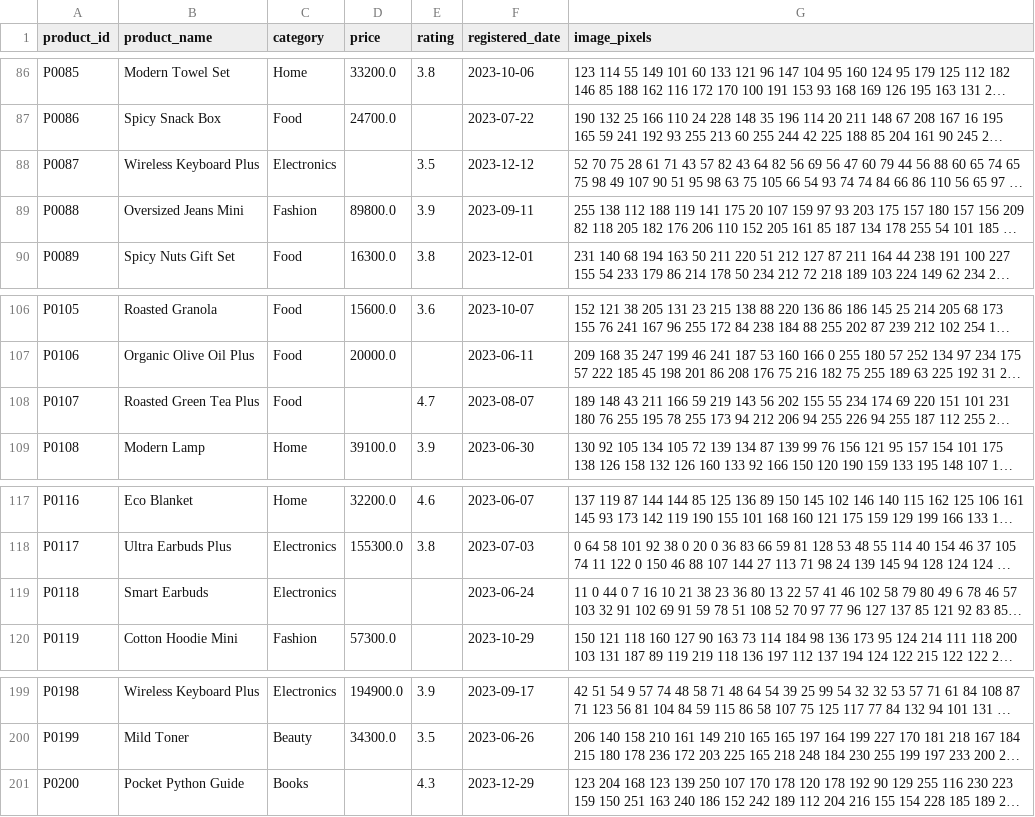
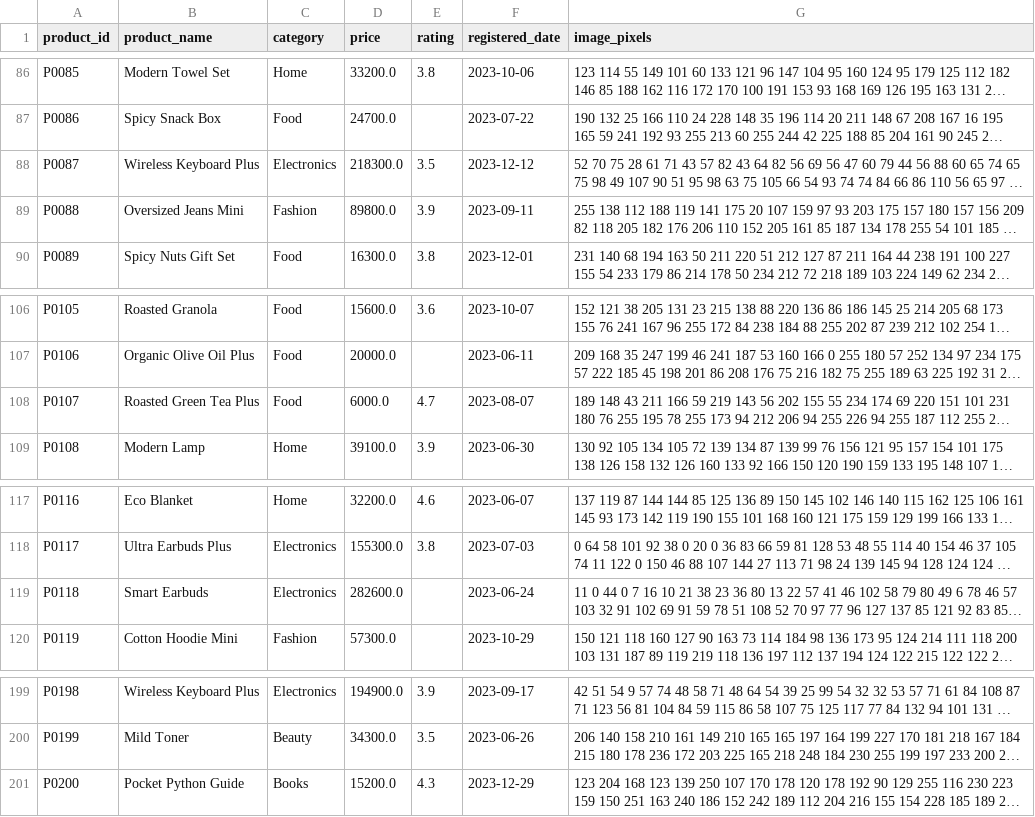
Before and after one commit to 0802222/Codyssey-A1-1-RFM, a CSV file: data/products.csv, drawn as a sheet; only a part is shown, gaps mark what is left out; long unchanged cells end in …; the diff names each change by its address in the sheet, - before the commit and + after, or states it on an @@ line.

```diff
--- a/data/products.csv
+++ b/data/products.csv
-D88 (price): (empty)
+D88 (price): 218300.0
-D108 (price): (empty)
+D108 (price): 6000.0
-D119 (price): (empty)
+D119 (price): 282600.0
-D201 (price): (empty)
+D201 (price): 15200.0
```
Also changed, not shown: data/orders.csv, 19 other files.
